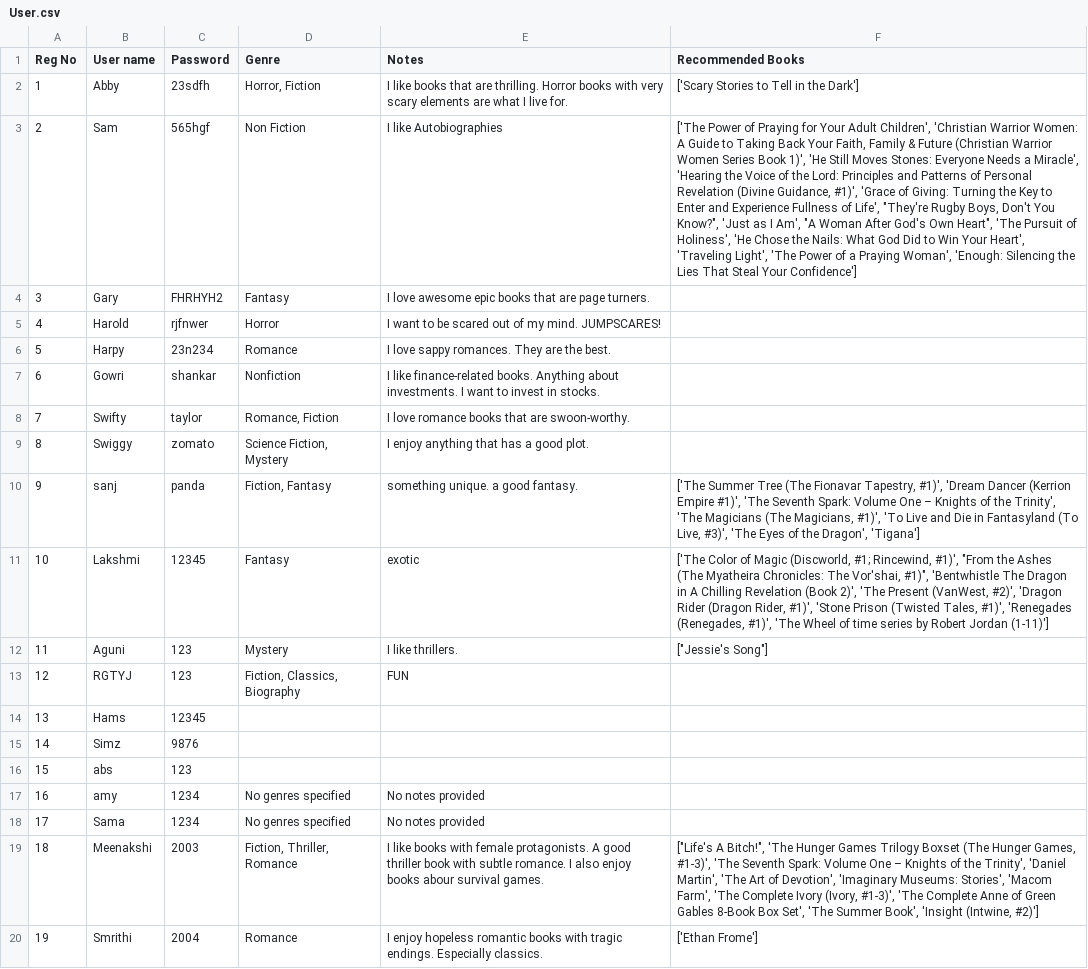
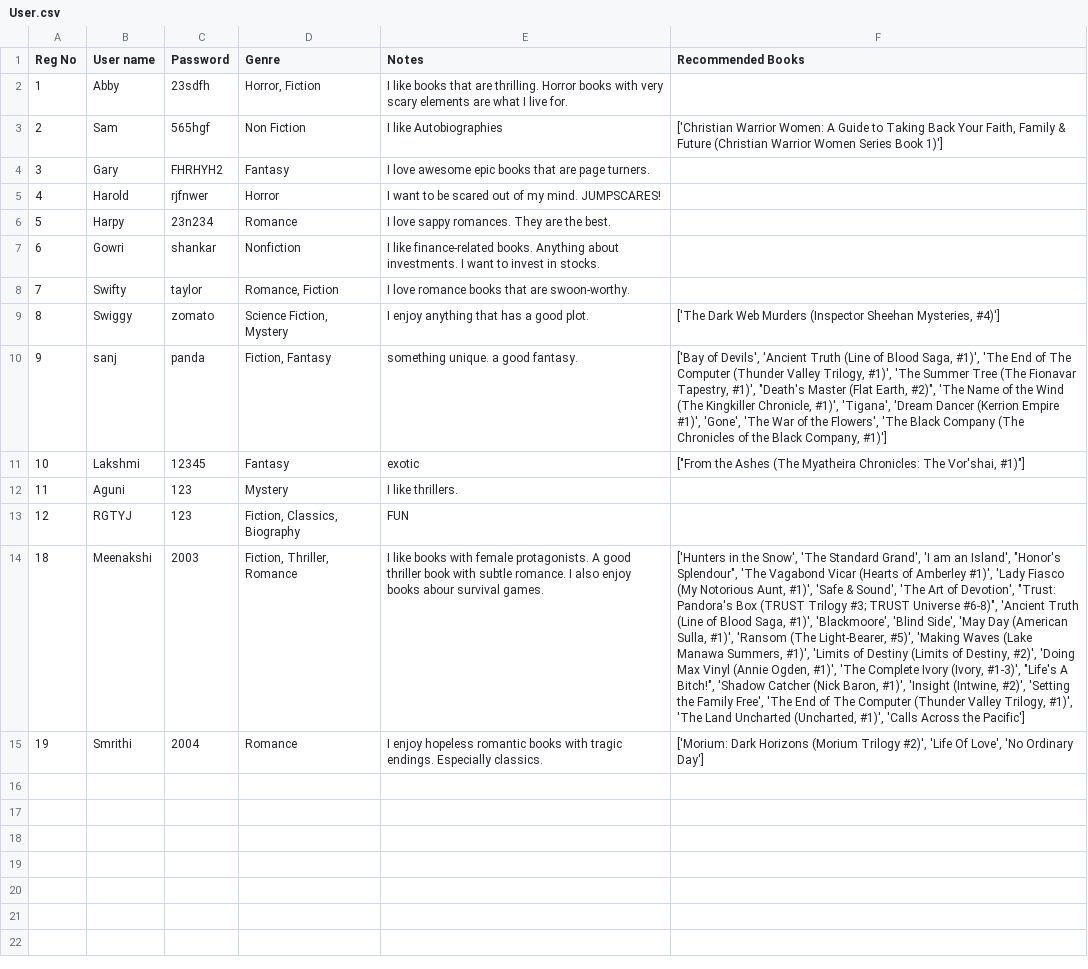
Before and after one commit to Meenakshi-Saju/book-recommend, a CSV file: backend/User.csv, drawn as a sheet; removed rows and columns are numbered as before the commit, all else as after; the diff names each change by its address in the sheet, - before the commit and + after, or states it on an @@ line.

```diff
--- a/backend/User.csv
+++ b/backend/User.csv
-F2 (Recommended Books): ['Scary Stories to Tell in the Dark']
+F2 (Recommended Books): (empty)
-F3 (Recommended Books): ['The Power of Praying for Your Adult Children', 'Christian Warrior Women: A Guide to Taking Back Your Faith, Family & Future (Christian Warrior Women Series Book 1)', 'He Still Moves Stones: Everyone Needs a Miracle', 'Hearing the Voice of the Lord: Principles and Patterns of Personal Revelation (Divine Guidance, #1)', 'Grace of Giving: Turning the Key to Enter and Experience Fullness of Life', "They're Rugby Boys, Don't You Know?", 'Just as I Am', "A Woman After God's Own Heart", 'The Pursuit of Holiness', 'He Chose the Nails: What God Did to Win Your Heart', 'Traveling Light', 'The Power of a Praying Woman', 'Enough: Silencing the Lies That Steal Your Confidence']
+F3 (Recommended Books): ['Christian Warrior Women: A Guide to Taking Back Your Faith, Family & Future (Christian Warrior Women Series Book 1)']
-F9 (Recommended Books): (empty)
+F9 (Recommended Books): ['The Dark Web Murders (Inspector Sheehan Mysteries, #4)']
-F10 (Recommended Books): ['The Summer Tree (The Fionavar Tapestry, #1)', 'Dream Dancer (Kerrion Empire #1)', 'The Seventh Spark: Volume One – Knights of the Trinity', 'The Magicians (The Magicians, #1)', 'To Live and Die in Fantasyland (To Live, #3)', 'The Eyes of the Dragon', 'Tigana']
+F10 (Recommended Books): ['Bay of Devils', 'Ancient Truth (Line of Blood Saga, #1)', 'The End of The Computer (Thunder Valley Trilogy, #1)', 'The Summer Tree (The Fionavar Tapestry, #1)', "Death's Master (Flat Earth, #2)", 'The Name of the Wind (The Kingkiller Chronicle, #1)', 'Tigana', 'Dream Dancer (Kerrion Empire #1)', 'Gone', 'The War of the Flowers', 'The Black Company (The Chronicles of the Black Company, #1)']
-F11 (Recommended Books): ['The Color of Magic (Discworld, #1; Rincewind, #1)', "From the Ashes (The Myatheira Chronicles: The Vor'shai, #1)", 'Bentwhistle The Dragon in A Chilling Revelation (Book 2)', 'The Present (VanWest, #2)', 'Dragon Rider (Dragon Rider, #1)', 'Stone Prison (Twisted Tales, #1)', 'Renegades (Renegades, #1)', 'The Wheel of time series by Robert Jordan (1-11)']
+F11 (Recommended Books): ["From the Ashes (The Myatheira Chronicles: The Vor'shai, #1)"]
-F12 (Recommended Books): ["Jessie's Song"]
+F12 (Recommended Books): (empty)
-row 14: 13 | Hams | 12345
-row 15: 14 | Simz | 9876
-row 16: 15 | abs | 123
-row 17: 16 | amy | 1234 | No genres specified | No notes provided
-row 18: 17 | Sama | 1234 | No genres specified | No notes provided
-F14 (Recommended Books): ["Life's A Bitch!", 'The Hunger Games Trilogy Boxset (The Hunger Games, #1-3)', 'The Seventh Spark: Volume One – Knights of the Trinity', 'Daniel Martin', 'The Art of Devotion', 'Imaginary Museums: Stories', 'Macom Farm', 'The Complete Ivory (Ivory, #1-3)', 'The Complete Anne of Green Gables 8-Book Box Set', 'The Summer Book', 'Insight (Intwine, #2)']
+F14 (Recommended Books): ['Hunters in the Snow', 'The Standard Grand', 'I am an Island', "Honor's Splendour", 'The Vagabond Vicar (Hearts of Amberley #1)', 'Lady Fiasco (My Notorious Aunt, #1)', 'Safe & Sound', 'The Art of Devotion', "Trust: Pandora's Box (TRUST Trilogy #3; TRUST Universe #6-8)", 'Ancient Truth (Line of Blood Saga, #1)', 'Blackmoore', 'Blind Side', 'May Day (American Sulla, #1)', 'Ransom (The Light-Bearer, #5)', 'Making Waves (Lake Manawa Summers, #1)', 'Limits of Destiny (Limits of Destiny, #2)', 'Doing Max Vinyl (Annie Ogden, #1)', 'The Complete Ivory (Ivory, #1-3)', "Life's A Bitch!", 'Shadow Catcher (Nick Baron, #1)', 'Insight (Intwine, #2)', 'Setting the Family Free', 'The End of The Computer (Thunder Valley Trilogy, #1)', 'The Land Uncharted (Uncharted, #1)', 'Calls Across the Pacific']
-F15 (Recommended Books): ['Ethan Frome']
+F15 (Recommended Books): ['Morium: Dark Horizons (Morium Trilogy #2)', 'Life Of Love', 'No Ordinary Day']
```
Also changed, not shown: 12 other files.
